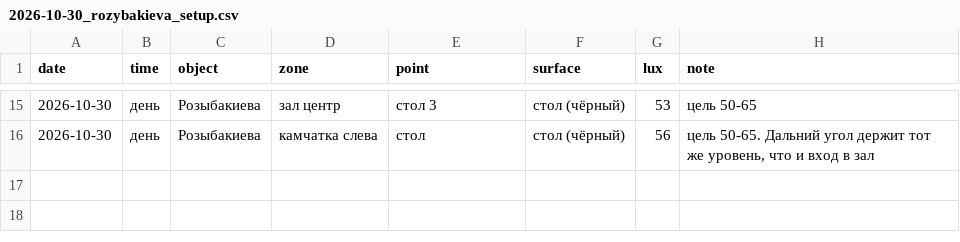
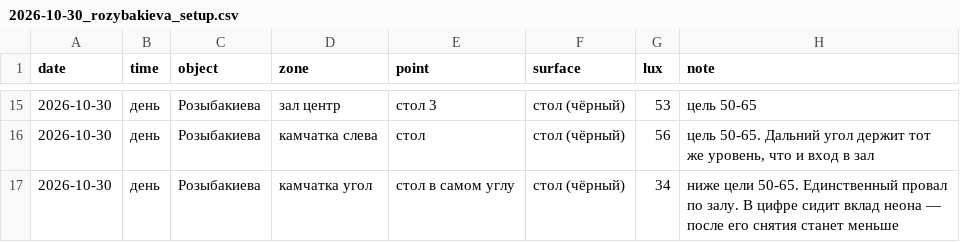
Before and after one commit to Asanov17-art/My-project, a CSV file: chechil-sensory-os/measurements/2026-10-30_rozybakieva_setup.csv, drawn as a sheet; only a part is shown, gaps mark what is left out; the diff names each change by its address in the sheet, - before the commit and + after, or states it on an @@ line.

```diff
--- a/chechil-sensory-os/measurements/2026-10-30_rozybakieva_setup.csv
+++ b/chechil-sensory-os/measurements/2026-10-30_rozybakieva_setup.csv
+row 17: 2026-10-30 | день | Розыбакиева | камчатка угол | стол в самом углу | стол (чёрный) | 34 | ниже цели 50-65. Единственный провал по залу. В цифре сидит вклад неона — после его снятия станет меньше
```
Also changed, not shown: 1 other file.
